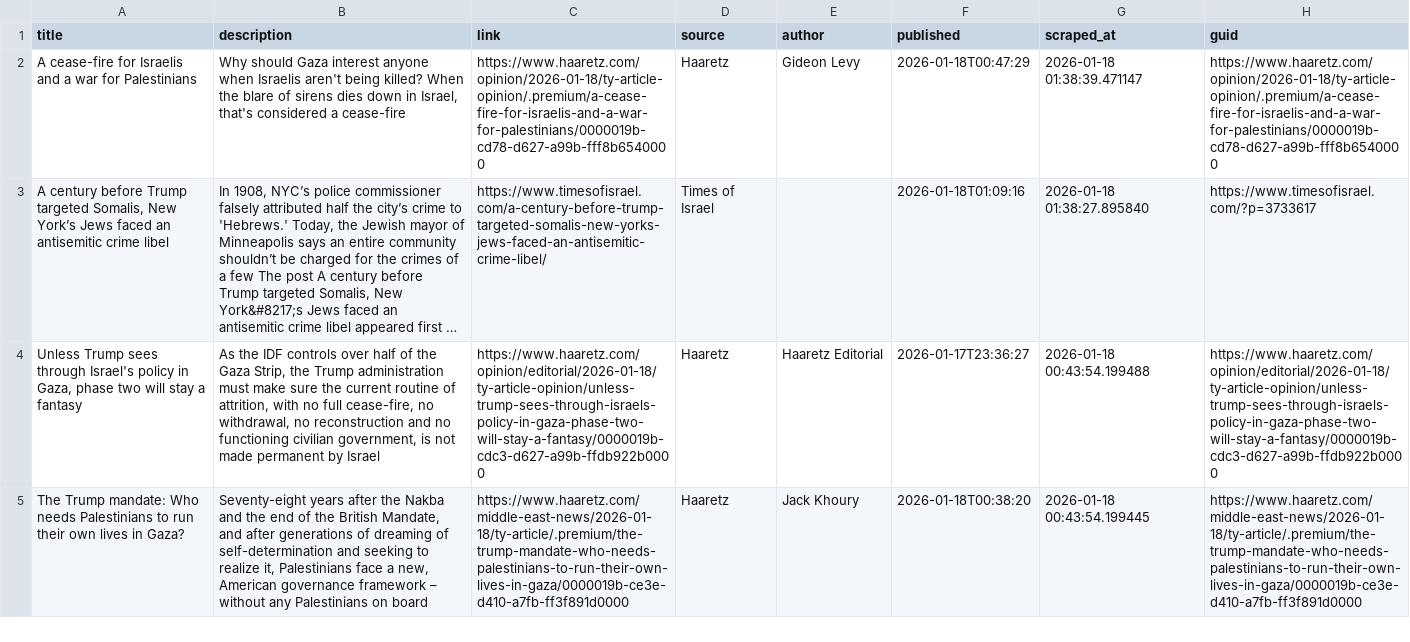
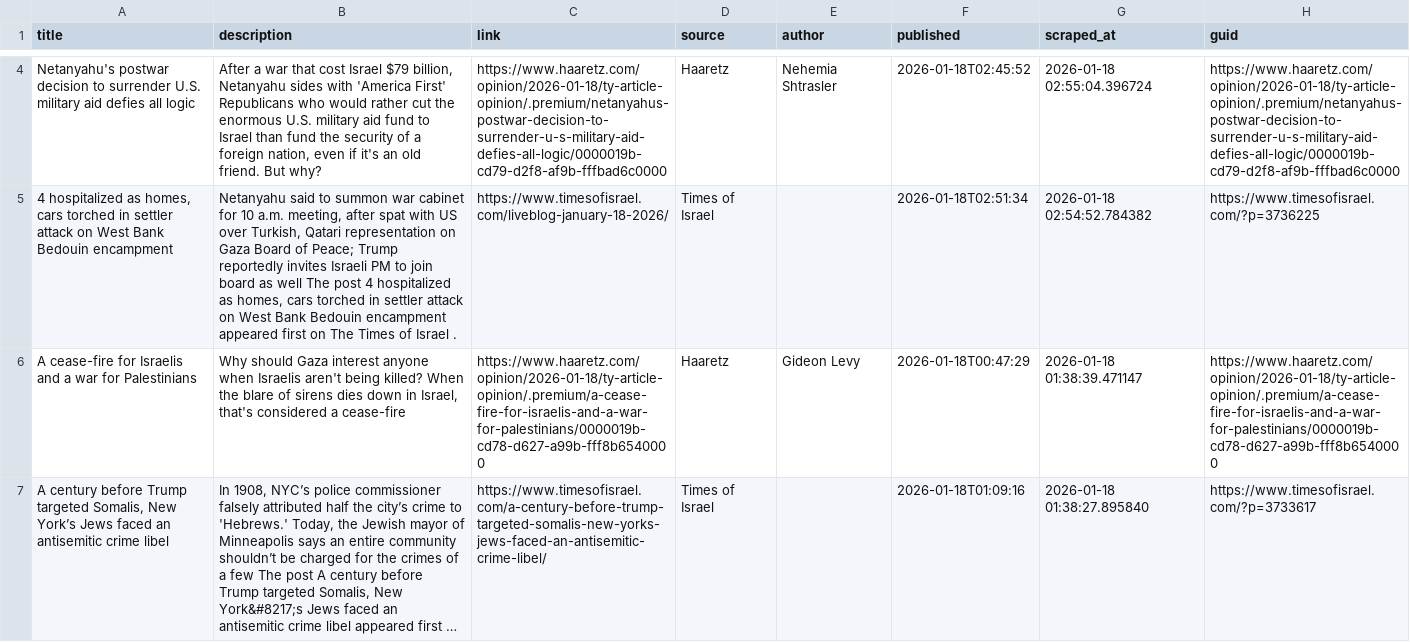
Before and after one commit to jballhalla/jewish-studies-feed, a CSV file: data/memory/news_log.csv, drawn as a sheet; only a part is shown, gaps mark what is left out; the shorter side is filled out with more unchanged rows; long unchanged cells end in …; the diff covers the shown part only; the diff names each change by its address in the sheet, - before the commit and + after, or states it on an @@ line.

```diff
--- a/data/memory/news_log.csv
+++ b/data/memory/news_log.csv
+row 4: Netanyahu's postwar decision to surrender U.S. military aid defies all logic | After a war that cost Israel $79 billion, Netanyahu sides with 'America First' Republicans who would rather cut the enormous U.S. military aid fund to Israel than fund the security of a foreign nation, even if it's an old friend. But why? | https://www.haaretz.com/opinion/2026-01-18/ty-article-opinion/.premium/netanyahus-postwar-decision-to-surrender-u-s-military-aid-defies-all-logic/0000019b-cd79-d2f8-af9b-fffbad6c0000 | Haaretz | Nehemia Shtrasler | 2026-01-18T02:45:52 | 2026-01-18 02:55:04.396724 | https://www.haaretz.com/opinion/2026-01-18/ty-article-opinion/.premium/netanyahus-postwar-decision-to-surrender-u-s-military-aid-defies-all-logic/0000019b-cd79-d2f8-af9b-fffbad6c0000
+row 5: 4 hospitalized as homes, cars torched in settler attack on West Bank Bedouin encampment | Netanyahu said to summon war cabinet for 10 a.m. meeting, after spat with US over Turkish, Qatari representation on Gaza Board of Peace; Trump reportedly invites Israeli PM to join board as well The post 4 hospitalized as homes, cars torched in settler attack on West Bank Bedouin encampment appeared first on The Times of Israel . | https://www.timesofisrael.com/liveblog-january-18-2026/ | Times of Israel |  | 2026-01-18T02:51:34 | 2026-01-18 02:54:52.784382 | https://www.timesofisrael.com/?p=3736225
```
Also changed, not shown: 2 added rows and 4 removed rows elsewhere in this file.
